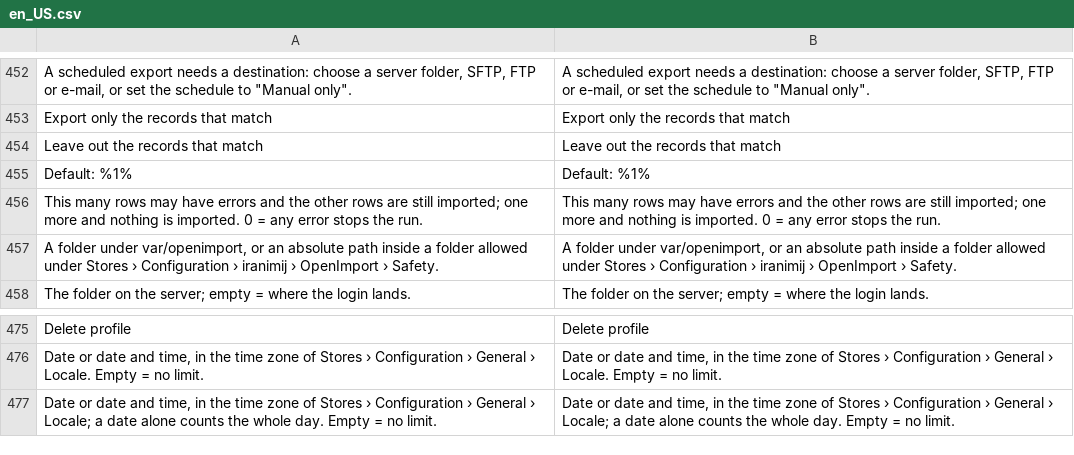
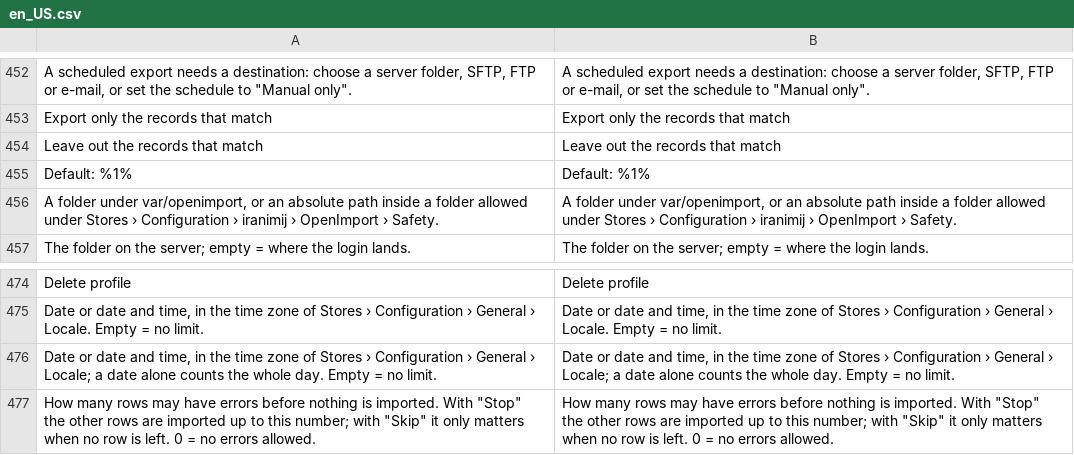
Before and after one commit to iranimij/openimport, a CSV file: i18n/en_US.csv, drawn as a sheet; only a part is shown, gaps mark what is left out; removed rows and columns are numbered as before the commit, all else as after; the diff names each change by its address in the sheet, - before the commit and + after, or states it on an @@ line.

```diff
--- a/i18n/en_US.csv
+++ b/i18n/en_US.csv
-row 456: This many rows may have errors and the other rows are still imported; one more and nothing is imported. 0 = any error stops the run. | This many rows may have errors and the other rows are still imported; one more and nothing is imported. 0 = any error stops the run.
+row 477: How many rows may have errors before nothing is imported. With "Stop" the other rows are imported up to this number; with "Skip" it only matters when no row is left. 0 = no errors allowed. | How many rows may have errors before nothing is imported. With "Stop" the other rows are imported up to this number; with "Skip" it only matters when no row is left. 0 = no errors allowed.
```
Also changed, not shown: i18n/de_DE.csv, 2 other files.
